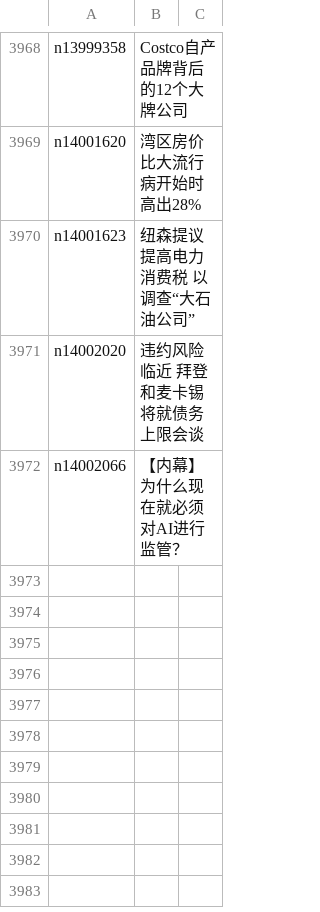
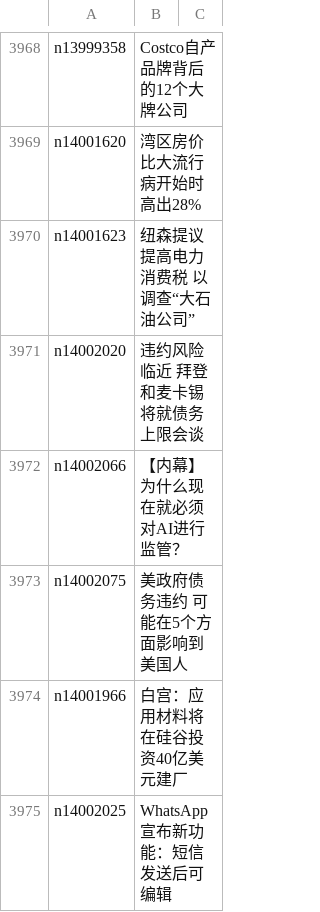
Before and after one commit to epic-marker/epoch-news, a CSV file: indexes/ncid1078158.csv, drawn as a sheet; only a part is shown, gaps mark what is left out; the diff names each change by its address in the sheet, - before the commit and + after, or states it on an @@ line.

```diff
--- a/indexes/ncid1078158.csv
+++ b/indexes/ncid1078158.csv
+row 3973: n14002075 | 美政府债务违约 可能在5个方面影响到美国人
+row 3974: n14001966 | 白宫：应用材料将在硅谷投资40亿美元建厂
+row 3975: n14002025 | WhatsApp宣布新功能：短信发送后可编辑
```
Also changed, not shown: indexes/ncid1078159.csv, indexes/ncid1078160.csv, 49 other files.
